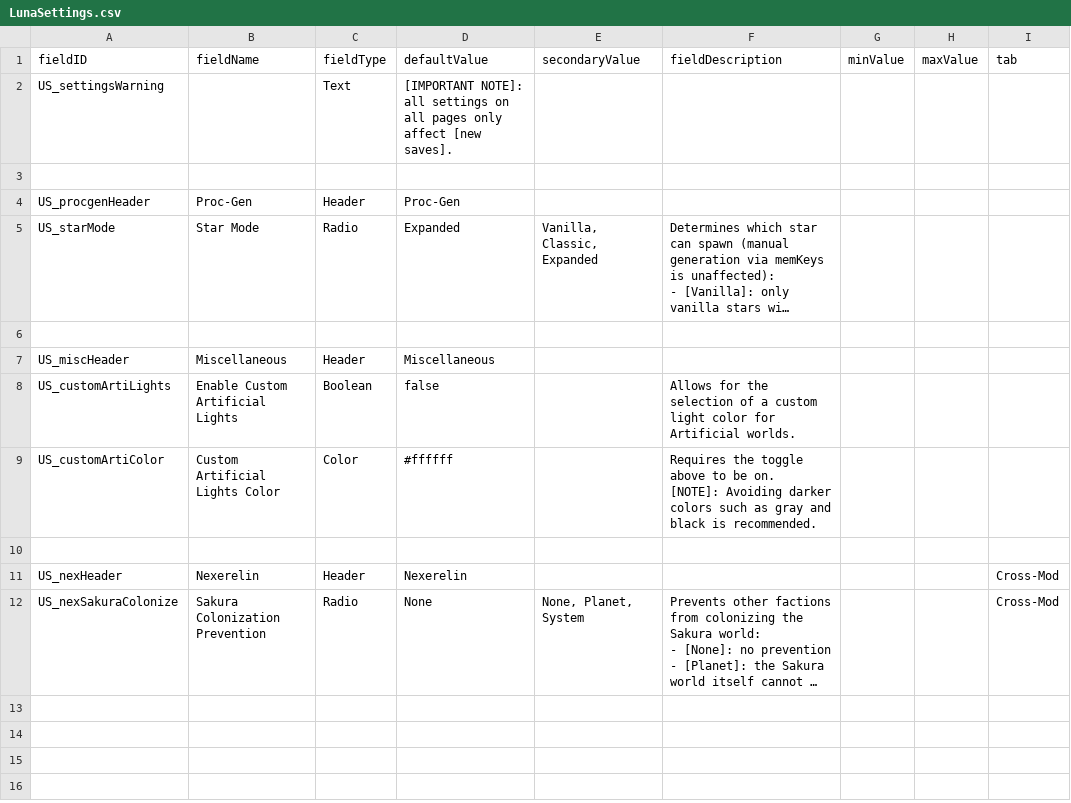
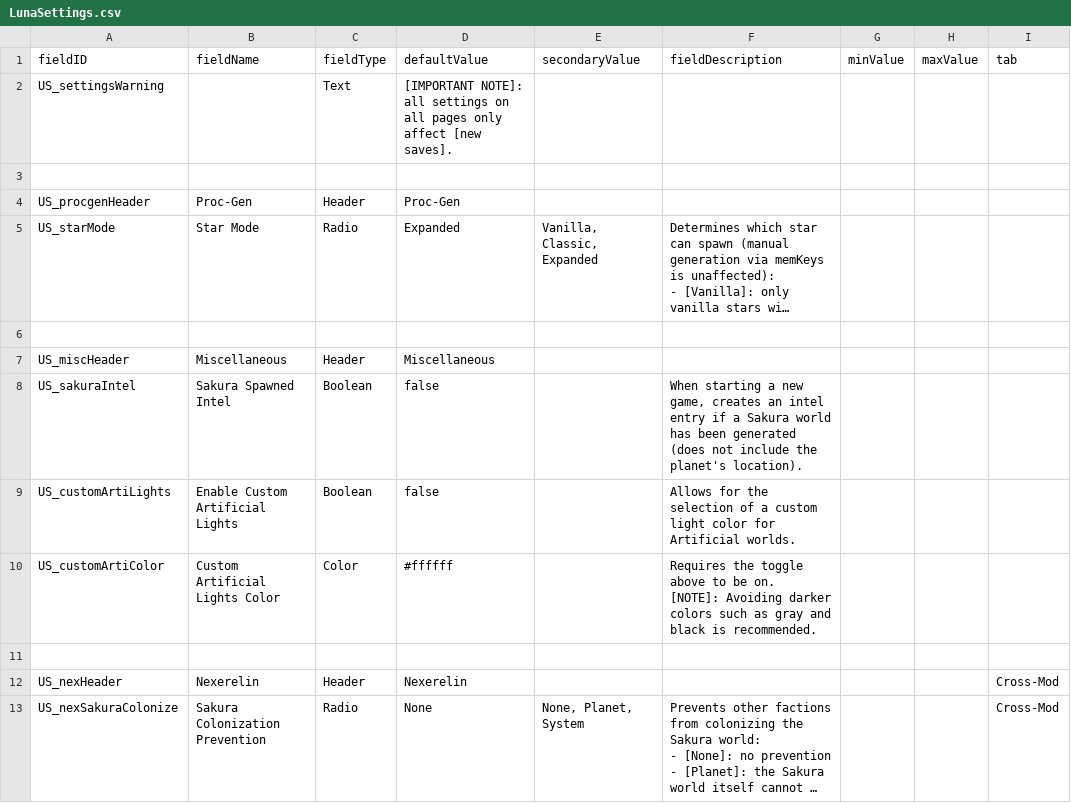
Before and after one commit to JamesTripleQ/Unknown-Skies, a CSV file: data/config/LunaSettings.csv, drawn as a sheet; long unchanged cells end in …; the diff names each change by its address in the sheet, - before the commit and + after, or states it on an @@ line.

Commit message:
sakura intel

```diff
--- a/data/config/LunaSettings.csv
+++ b/data/config/LunaSettings.csv
+row 8: US_sakuraIntel | Sakura Spawned Intel | Boolean | false |  | When starting a new game, creates an intel entry if a Sakura world has been generated (does not include the planet's location).
```
Also changed, not shown: 5 other files.
